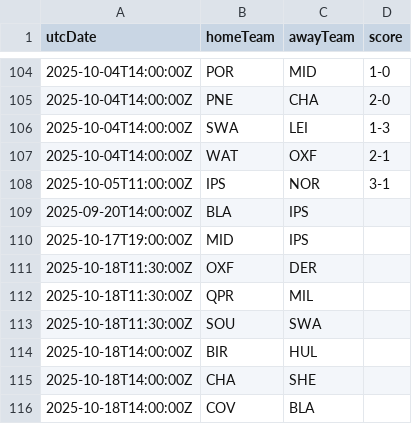
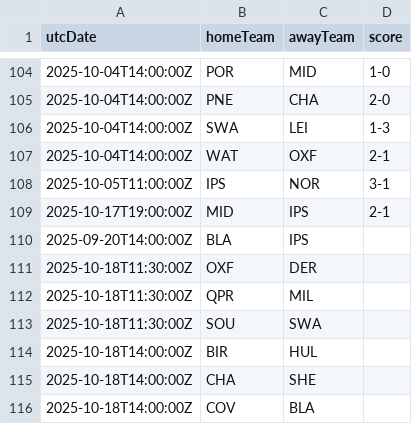
Before and after one commit to cbdq-io/datasets, a CSV file: org/football-data/data/ELC.csv, drawn as a sheet; only a part is shown, gaps mark what is left out; removed rows and columns are numbered as before the commit, all else as after; the diff names each change by its address in the sheet, - before the commit and + after, or states it on an @@ line.

```diff
--- a/org/football-data/data/ELC.csv
+++ b/org/football-data/data/ELC.csv
+row 109: 2025-10-17T19:00:00Z | MID | IPS | 2-1
-row 110: 2025-10-17T19:00:00Z | MID | IPS
```
Also changed, not shown: org/football-data/data/BL1.csv, org/football-data/data/FL1.csv, 1 other file.
